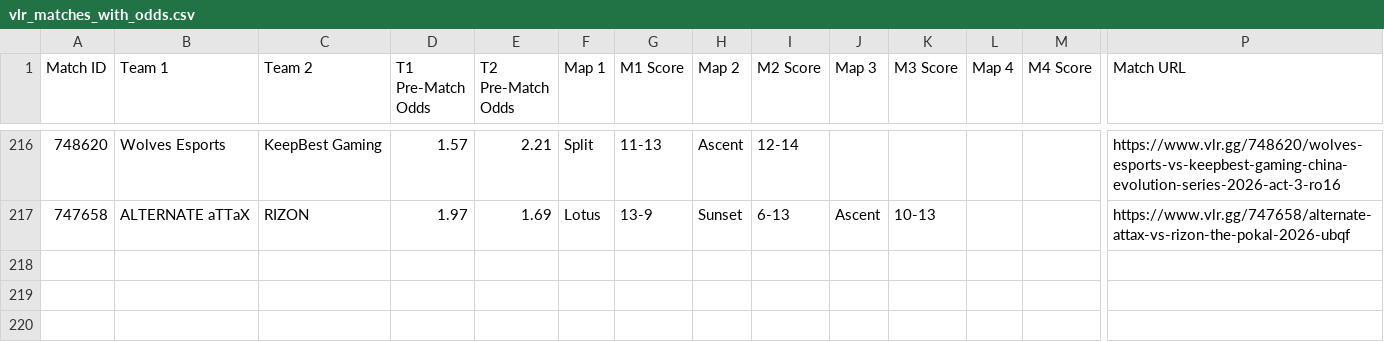
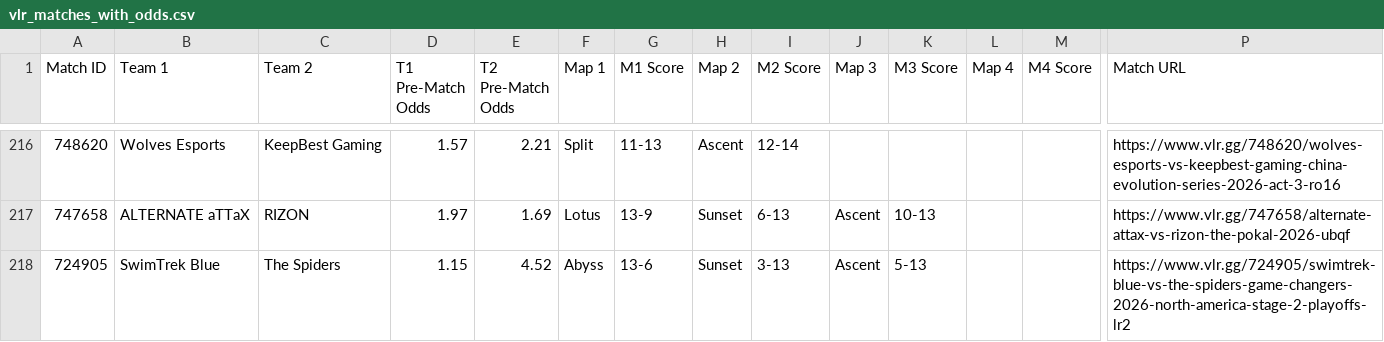
Before and after one commit to poveshcannoo/ValorantScrapping, a CSV file: vlr_matches_with_odds.csv, drawn as a sheet; only a part is shown, gaps mark what is left out; rows hold the shown columns only; the diff names each change by its address in the sheet, - before the commit and + after, or states it on an @@ line.

```diff
--- a/vlr_matches_with_odds.csv
+++ b/vlr_matches_with_odds.csv
+row 218: 724905 | SwimTrek Blue | The Spiders | 1.15 | 4.52 | Abyss | 13-6 | Sunset | 3-13 | Ascent | 5-13 |  |  | https://www.vlr.gg/724905/swimtrek-blue-vs-the-spiders-game-changers-2026-north-america-stage-2-playoffs-lr2
```
Also changed, not shown: 1 other file.
